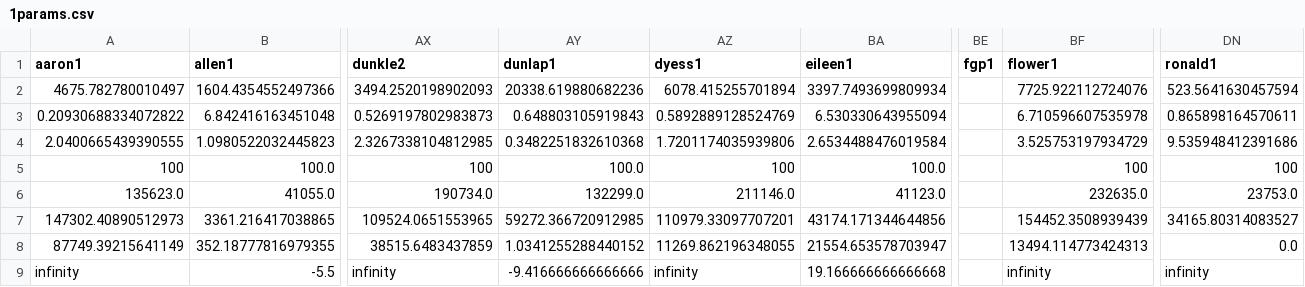
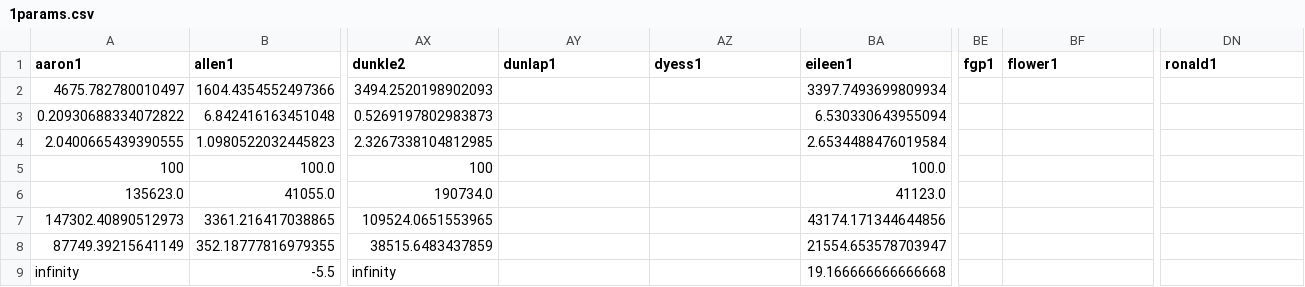
Before and after one commit to crbuch/prod, a CSV file: data/declineCurves/1params.csv, drawn as a sheet; only a part is shown, gaps mark what is left out; the diff covers the shown part only; the diff names each change by its address in the sheet, - before the commit and + after, or states it on an @@ line.

```diff
--- a/data/declineCurves/1params.csv
+++ b/data/declineCurves/1params.csv
-AY2 (dunlap1): 20338.619880682236
+AY2 (dunlap1): (empty)
-AZ2 (dyess1): 6078.415255701894
+AZ2 (dyess1): (empty)
-BF2 (flower1): 7725.922112724076
+BF2 (flower1): (empty)
-DN2 (ronald1): 523.5641630457594
+DN2 (ronald1): (empty)
-AY3 (dunlap1): 0.648803105919843
+AY3 (dunlap1): (empty)
-AZ3 (dyess1): 0.5892889128524769
+AZ3 (dyess1): (empty)
-BF3 (flower1): 6.710596607535978
+BF3 (flower1): (empty)
-DN3 (ronald1): 0.865898164570611
+DN3 (ronald1): (empty)
-AY4 (dunlap1): 0.3482251832610368
+AY4 (dunlap1): (empty)
-AZ4 (dyess1): 1.7201174035939806
+AZ4 (dyess1): (empty)
-BF4 (flower1): 3.525753197934729
+BF4 (flower1): (empty)
-DN4 (ronald1): 9.535948412391686
+DN4 (ronald1): (empty)
-AY5 (dunlap1): 100.0
+AY5 (dunlap1): (empty)
-AZ5 (dyess1): 100
+AZ5 (dyess1): (empty)
-BF5 (flower1): 100
+BF5 (flower1): (empty)
-DN5 (ronald1): 100
+DN5 (ronald1): (empty)
-AY6 (dunlap1): 132299.0
+AY6 (dunlap1): (empty)
-AZ6 (dyess1): 211146.0
+AZ6 (dyess1): (empty)
-BF6 (flower1): 232635.0
+BF6 (flower1): (empty)
-DN6 (ronald1): 23753.0
+DN6 (ronald1): (empty)
-AY7 (dunlap1): 59272.366720912985
+AY7 (dunlap1): (empty)
-AZ7 (dyess1): 110979.33097707201
+AZ7 (dyess1): (empty)
-BF7 (flower1): 154452.3508939439
+BF7 (flower1): (empty)
-DN7 (ronald1): 34165.80314083527
+DN7 (ronald1): (empty)
-AY8 (dunlap1): 1.0341255288440152
+AY8 (dunlap1): (empty)
-AZ8 (dyess1): 11269.862196348055
+AZ8 (dyess1): (empty)
-BF8 (flower1): 13494.114773424313
+BF8 (flower1): (empty)
-DN8 (ronald1): 0.0
+DN8 (ronald1): (empty)
-AY9 (dunlap1): -9.416666666666666
+AY9 (dunlap1): (empty)
-AZ9 (dyess1): infinity
+AZ9 (dyess1): (empty)
-BF9 (flower1): infinity
+BF9 (flower1): (empty)
-DN9 (ronald1): infinity
+DN9 (ronald1): (empty)
```
Also changed, not shown: 12 edited cells elsewhere in this file, data/declineCurves/flower1.csv.
